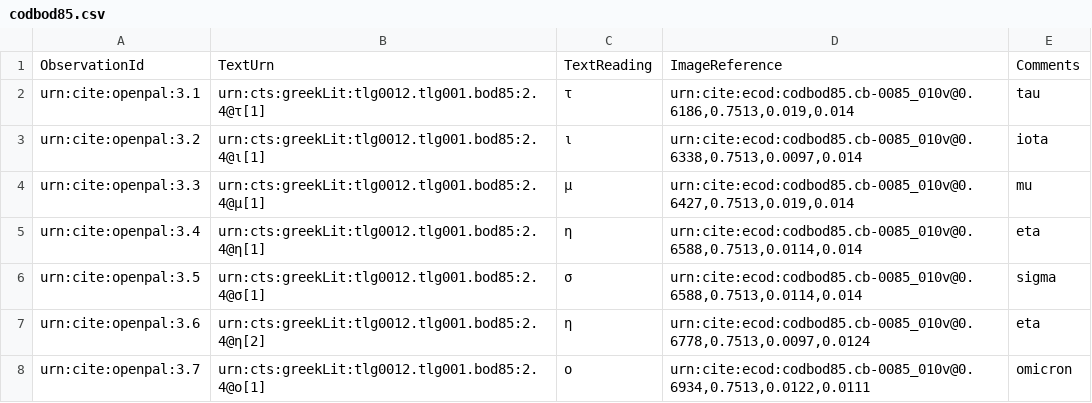
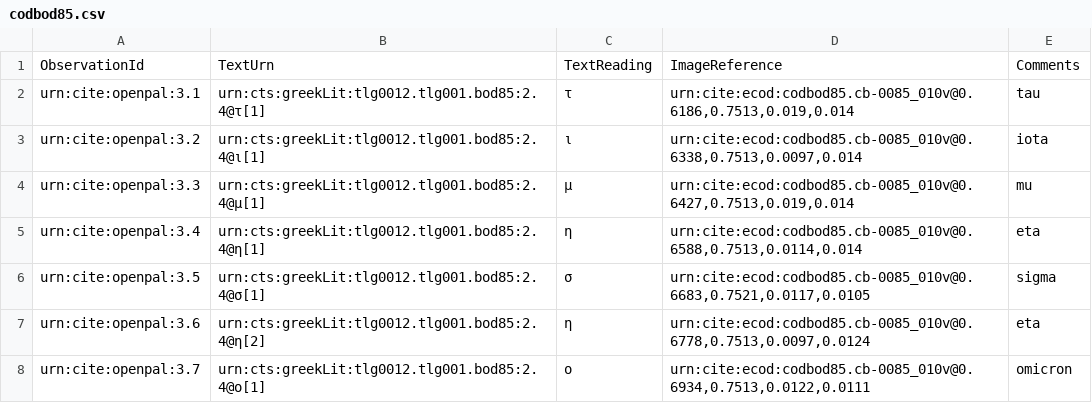
Before and after one commit to neelsmith/opdata, a CSV file: data/codbod85.csv, drawn as a sheet; only a part is shown.

Commit message:
Fixing duplicate

```diff
--- a/data/codbod85.csv
+++ b/data/codbod85.csv
@@ -5,3 +5,3 @@ urn:cite:openpal:3.3,urn:cts:greekLit:tlg0012.tlg001.bod85:2.4@μ[1],μ,"urn:cit
 urn:cite:openpal:3.4,urn:cts:greekLit:tlg0012.tlg001.bod85:2.4@η[1],η,"urn:cite:ecod:codbod85.cb-0085_010v@0.6588,0.7513,0.0114,0.014",eta
-urn:cite:openpal:3.5,urn:cts:greekLit:tlg0012.tlg001.bod85:2.4@σ[1],σ,"urn:cite:ecod:codbod85.cb-0085_010v@0.6588,0.7513,0.0114,0.014",sigma
+urn:cite:openpal:3.5,urn:cts:greekLit:tlg0012.tlg001.bod85:2.4@σ[1],σ,"urn:cite:ecod:codbod85.cb-0085_010v@0.6683,0.7521,0.0117,0.0105",sigma
 urn:cite:openpal:3.6,urn:cts:greekLit:tlg0012.tlg001.bod85:2.4@η[2],η,"urn:cite:ecod:codbod85.cb-0085_010v@0.6778,0.7513,0.0097,0.0124",eta
```
